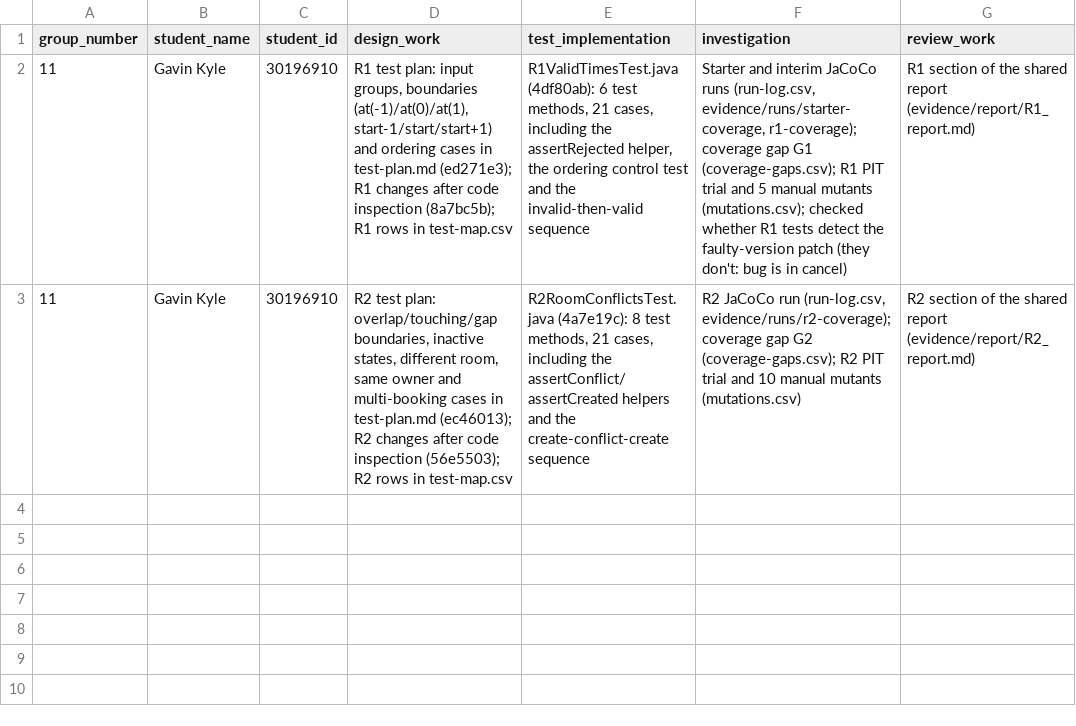
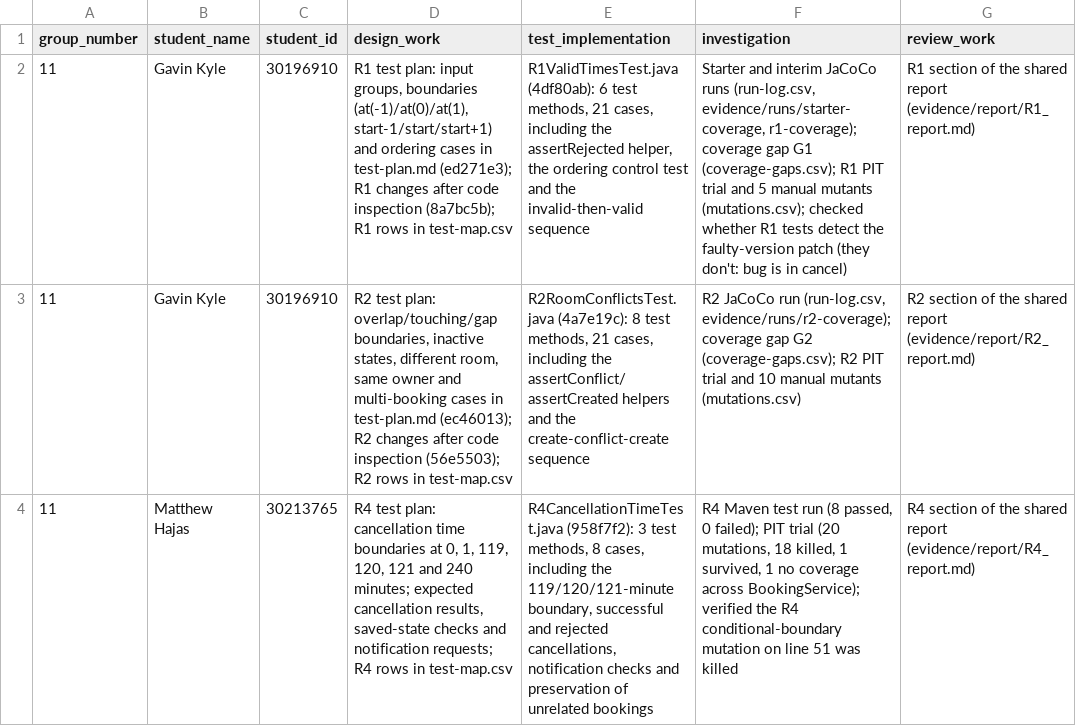
Before and after one commit to wharfman/SENG300A2, a CSV file: evidence/templates/contributions.csv, drawn as a sheet; the diff names each change by its address in the sheet, - before the commit and + after, or states it on an @@ line.

```diff
--- a/evidence/templates/contributions.csv
+++ b/evidence/templates/contributions.csv
+row 4: 11 | Matthew Hajas | 30213765 | R4 test plan: cancellation time boundaries at 0, 1, 119, 120, 121 and 240 minutes; expected cancellation results, saved-state checks and notification requests; R4 rows in test-map.csv | R4CancellationTimeTest.java (958f7f2): 3 test methods, 8 cases, including the 119/120/121-minute boundary, successful and rejected cancellations, notification checks and preservation of unrelated bookings | R4 Maven test run (8 passed, 0 failed); PIT trial (20 mutations, 18 killed, 1 survived, 1 no coverage across BookingService); verified the R4 conditional-boundary mutation on line 51 was killed | R4 section of the shared report (evidence/report/R4_report.md)
```
Also changed, not shown: evidence/templates/mutations.csv, evidence/templates/run-log.csv, 4 other files.
